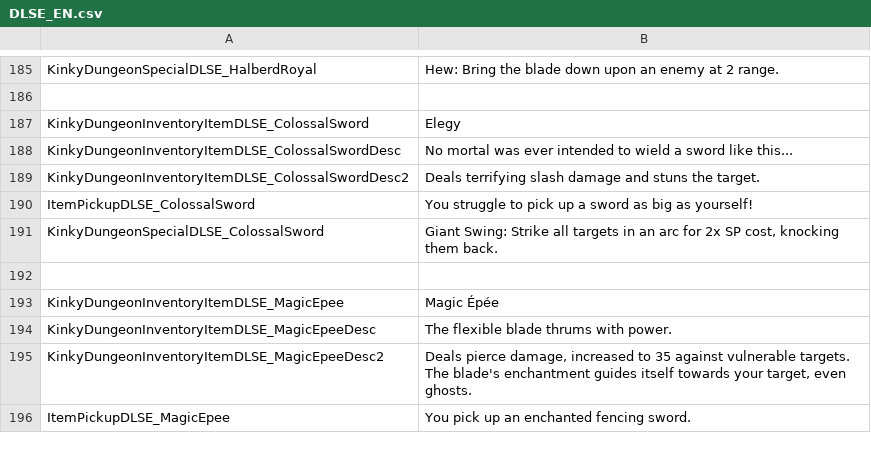
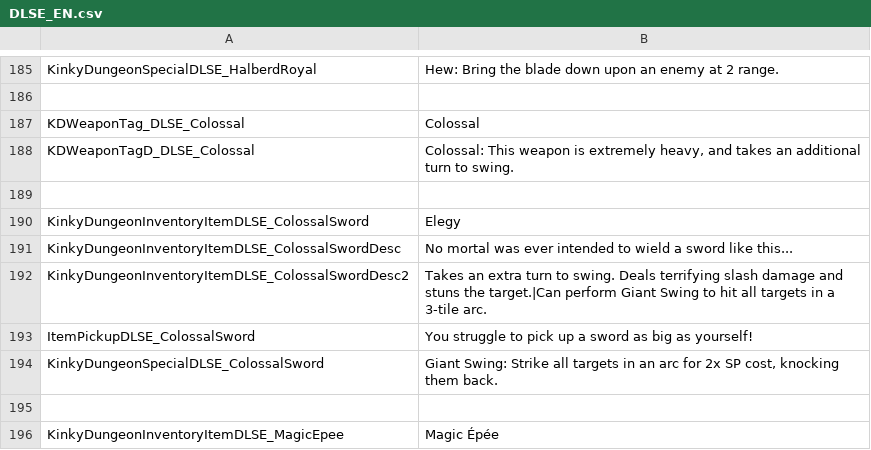
Before and after one commit to dollliandra/DollLiaToyBox, a CSV file: Translations/DLSE_EN.csv, drawn as a sheet; only a part is shown, gaps mark what is left out; the shorter side is filled out with more unchanged rows.

Commit message:
Colossal weapon pre-swing delay.

```diff
--- a/Translations/DLSE_EN.csv
+++ b/Translations/DLSE_EN.csv
@@ -186,5 +186,8 @@ KinkyDungeonSpecialDLSE_HalberdRoyal,"Hew: Bring the blade down upon an enemy at
 
+KDWeaponTag_DLSE_Colossal,Colossal
+KDWeaponTagD_DLSE_Colossal,"Colossal: This weapon is extremely heavy, and takes an additional turn to swing."
+
 KinkyDungeonInventoryItemDLSE_ColossalSword,"Elegy"
 KinkyDungeonInventoryItemDLSE_ColossalSwordDesc,"No mortal was ever intended to wield a sword like this..."
-KinkyDungeonInventoryItemDLSE_ColossalSwordDesc2,"Deals terrifying slash damage and stuns the target."
+KinkyDungeonInventoryItemDLSE_ColossalSwordDesc2,"Takes an extra turn to swing. Deals terrifying slash damage and stuns the target.|Can perform Giant Swing to hit all targets in a 3-tile arc."
 ItemPickupDLSE_ColossalSword,"You struggle to pick up a sword as big as yourself!"
```
Also changed, not shown: 2 other files.
